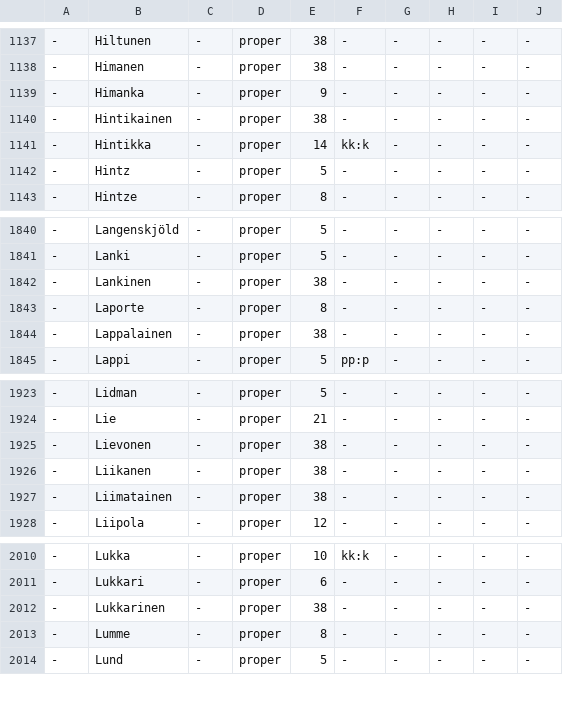
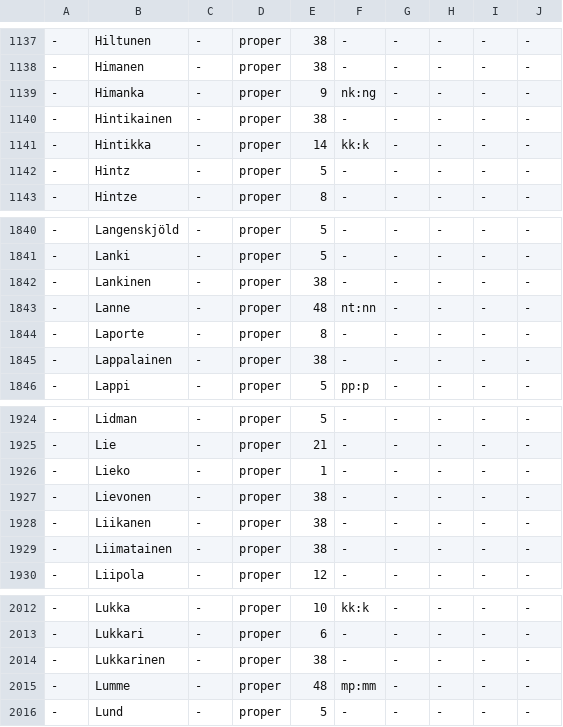
Before and after one commit to pkauppin/pykko, a TSV file: lists/gaz-per-family.tsv, drawn as a sheet; only a part is shown, gaps mark what is left out.

```diff
--- a/lists/gaz-per-family.tsv
+++ b/lists/gaz-per-family.tsv
@@ -1138,3 +1138,3 @@
 -	Himanen	-	proper	38	-	-	-	-	-
--	Himanka	-	proper	9	-	-	-	-	-
+-	Himanka	-	proper	9	nk:ng	-	-	-	-
 -	Hintikainen	-	proper	38	-	-	-	-	-
@@ -1842,2 +1842,3 @@
 -	Lankinen	-	proper	38	-	-	-	-	-
+-	Lanne	-	proper	48	nt:nn	-	-	-	-
 -	Laporte	-	proper	8	-	-	-	-	-
@@ -1924,2 +1925,3 @@
 -	Lie	-	proper	21	-	-	-	-	-
+-	Lieko	-	proper	1	-	-	-	-	-
 -	Lievonen	-	proper	38	-	-	-	-	-
@@ -2012,3 +2014,3 @@
 -	Lukkarinen	-	proper	38	-	-	-	-	-
--	Lumme	-	proper	8	-	-	-	-	-
+-	Lumme	-	proper	48	mp:mm	-	-	-	-
 -	Lund	-	proper	5	-	-	-	-	-
```
Also changed, not shown: lists/gaz-loc-pol-districts.tsv, lists/gaz-loc-pol-urban.tsv, 4 other files.
